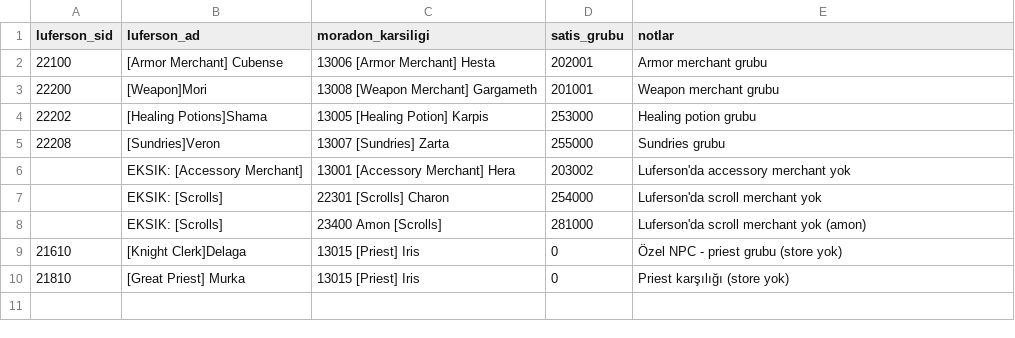
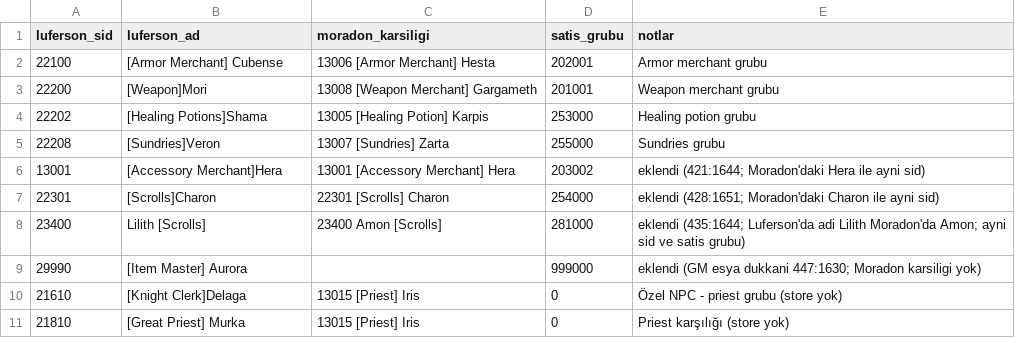
Before and after one commit to kingces7/knightonlinetarayici, a CSV file: luferson/npc-magaza-eslesme.csv, drawn as a sheet.

```diff
--- a/luferson/npc-magaza-eslesme.csv
+++ b/luferson/npc-magaza-eslesme.csv
@@ -5,5 +5,6 @@ luferson_sid,luferson_ad,moradon_karsiligi,satis_grubu,notlar
 22208,[Sundries]Veron,13007 [Sundries] Zarta,255000,Sundries grubu
-,EKSIK: [Accessory Merchant],13001 [Accessory Merchant] Hera,203002,Luferson'da accessory merchant yok
-,EKSIK: [Scrolls],22301 [Scrolls] Charon,254000,Luferson'da scroll merchant yok
-,EKSIK: [Scrolls],23400 Amon [Scrolls],281000,Luferson'da scroll merchant yok (amon)
+13001,[Accessory Merchant]Hera,13001 [Accessory Merchant] Hera,203002,eklendi (421:1644; Moradon'daki Hera ile ayni sid)
+22301,[Scrolls]Charon,22301 [Scrolls] Charon,254000,eklendi (428:1651; Moradon'daki Charon ile ayni sid)
+23400,Lilith [Scrolls],23400 Amon [Scrolls],281000,eklendi (435:1644; Luferson'da adi Lilith Moradon'da Amon; ayni sid ve satis grubu)
+29990,[Item Master] Aurora,,999000,eklendi (GM esya dukkani 447:1630; Moradon karsiligi yok)
 21610,[Knight Clerk]Delaga,13015 [Priest] Iris,0,Özel NPC - priest grubu (store yok)
```
Also changed, not shown: docs/esya-listesi.csv, docs/esya-siniflar/herkes.csv, 29 other files.
